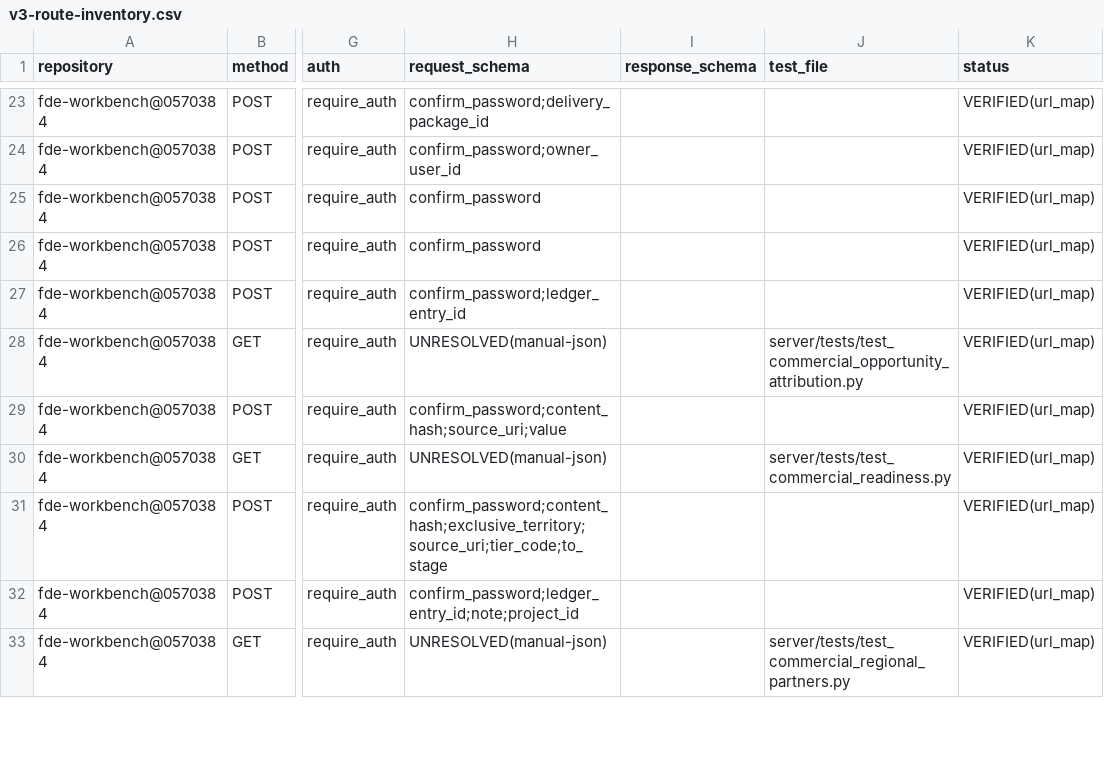
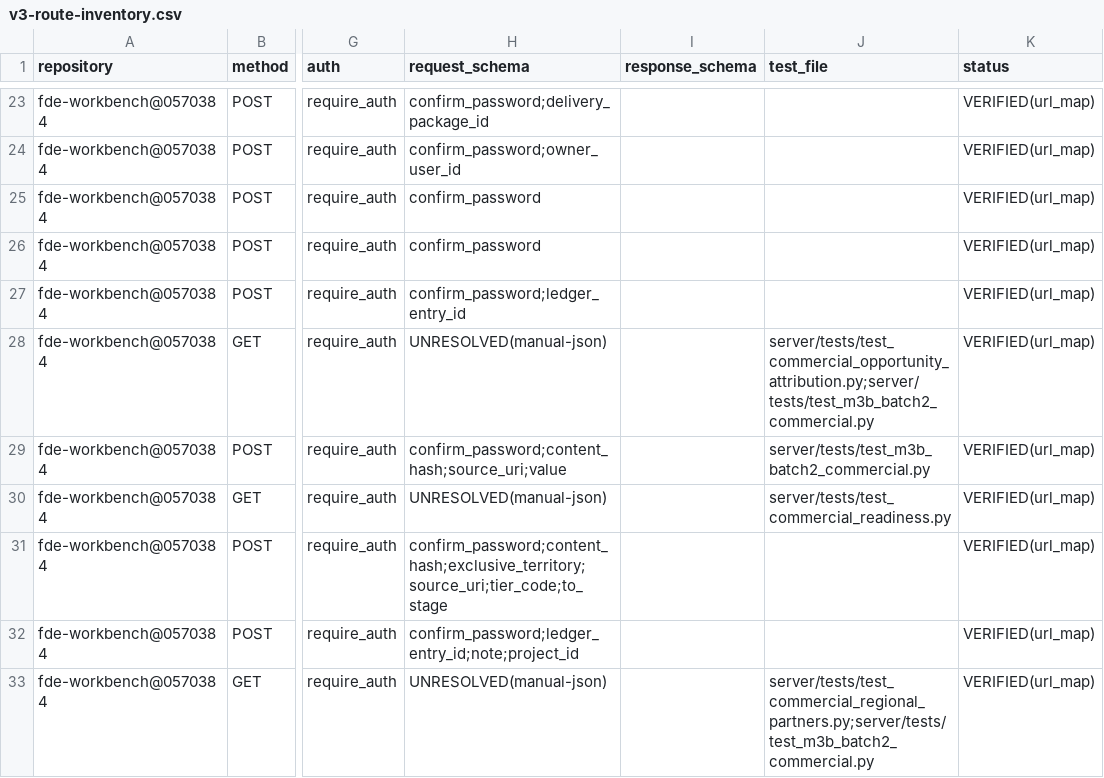
Before and after one commit to caishide/fde-workbench, a CSV file: docs/audit/v3-route-inventory.csv, drawn as a sheet; only a part is shown, gaps mark what is left out; the diff covers the shown part only; the diff names each change by its address in the sheet, - before the commit and + after, or states it on an @@ line.

```diff
--- a/docs/audit/v3-route-inventory.csv
+++ b/docs/audit/v3-route-inventory.csv
-J28 (test_file): server/tests/test_commercial_opportunity_attribution.py
+J28 (test_file): server/tests/test_commercial_opportunity_attribution.py;server/tests/test_m3b_batch2_commercial.py
-J29 (test_file): (empty)
+J29 (test_file): server/tests/test_m3b_batch2_commercial.py
-J33 (test_file): server/tests/test_commercial_regional_partners.py
+J33 (test_file): server/tests/test_commercial_regional_partners.py;server/tests/test_m3b_batch2_commercial.py
```
Also changed, not shown: 10 edited cells elsewhere in this file, 4 other files.
